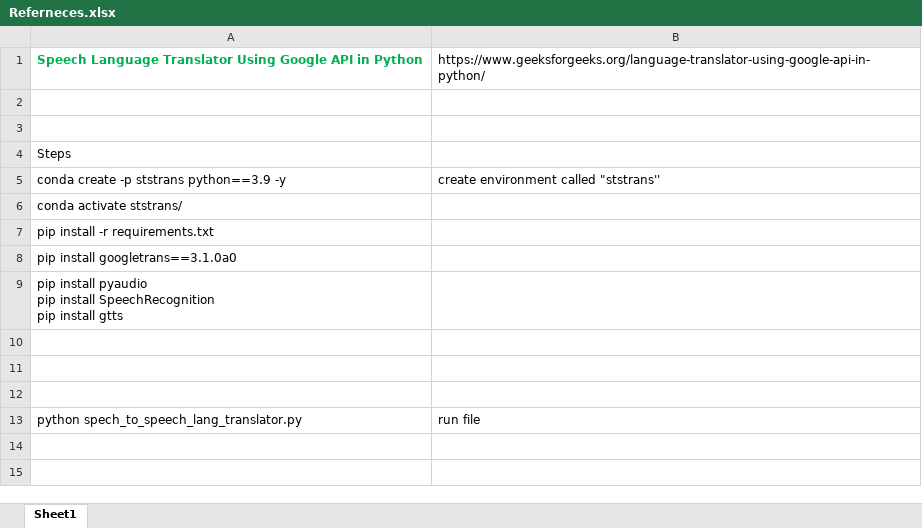
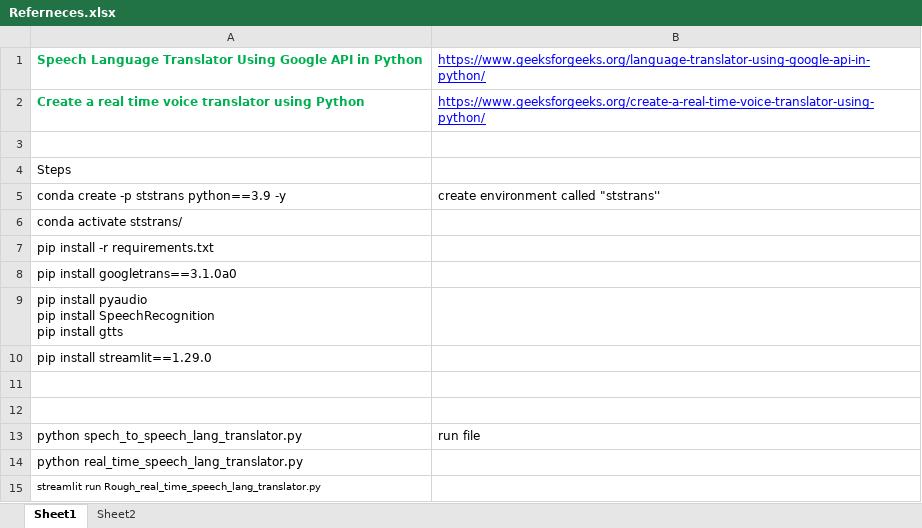
Before and after one commit to archanathite23/Speech_to_Speech_Language_Translator, an Excel workbook: Referneces.xlsx, sheet Sheet1, drawn as a sheet; values as stored, in another font and other column widths than the file's, no borders; the diff names each change by its address in the sheet, - before the commit and + after, or states it on an @@ line.

```diff
--- a/Referneces.xlsx (sheet Sheet1)
+++ b/Referneces.xlsx (sheet Sheet1)
+sheet tab: Sheet2
@@ B1 underline: off → on, text colour: black → #0000FF @@
-row 2: (empty)
+row 2: Create a real time voice translator using Python | https://www.geeksforgeeks.org/create-a-real-time-voice-translator-using-python/
-A10: (empty)
+A10: pip install streamlit==1.29.0
+row 14: python real_time_speech_lang_translator.py
+row 15: streamlit run Rough_real_time_speech_lang_translator.py
```
